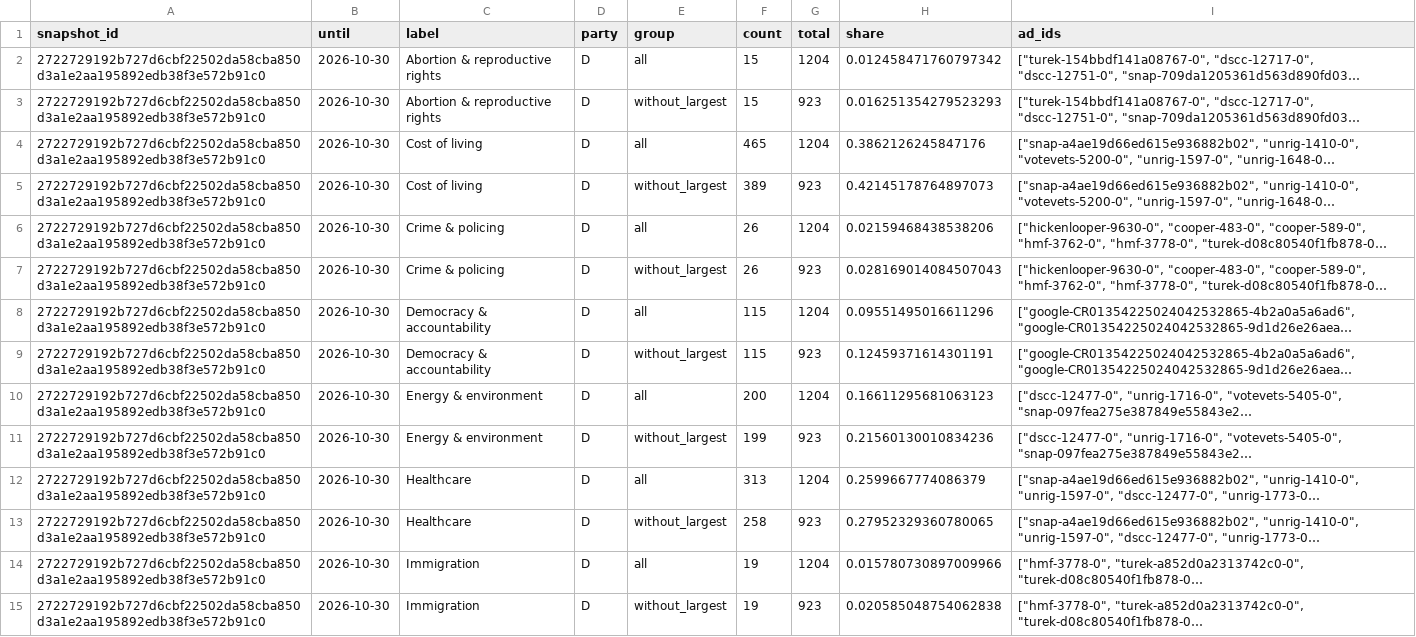
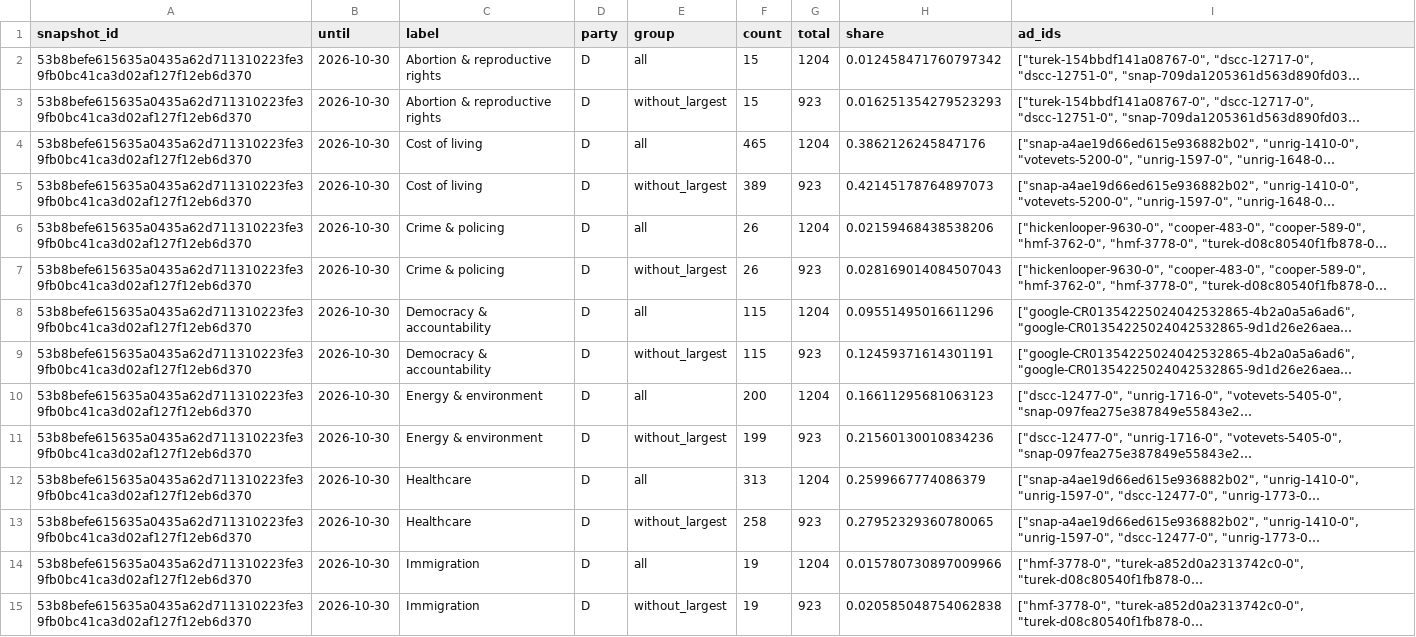
Before and after one commit to hanshanley/political-ads, a CSV file: outputs/figures/source-sensitivity.csv, drawn as a sheet; only a part is shown; long unchanged cells end in …; the diff covers the shown part only; the diff names each change by its address in the sheet, - before the commit and + after, or states it on an @@ line.

```diff
--- a/outputs/figures/source-sensitivity.csv
+++ b/outputs/figures/source-sensitivity.csv
-A2:A15 (snapshot_id): 2722729192b727d6cbf22502da58cba850d3a1e2aa195892edb38f3e572b91c0
+A2:A15 (snapshot_id): 53b8befe615635a0435a62d711310223fe39fb0bc41ca3d02af127f12eb6d370
```
Also changed, not shown: 66 edited cells elsewhere in this file, outputs/figures/ad-strategy.csv, outputs/figures/issue-language.csv, 33 other files.
